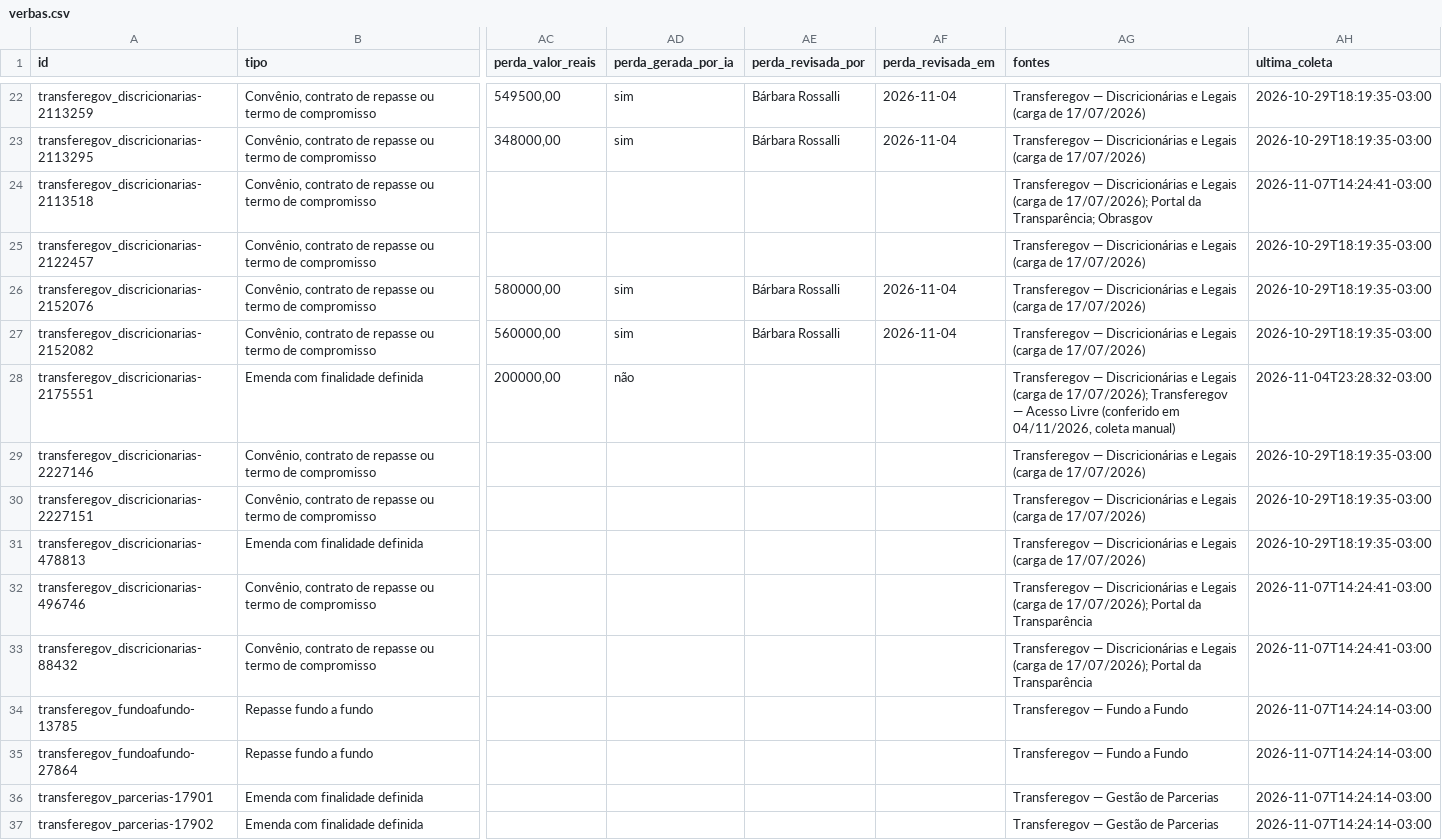
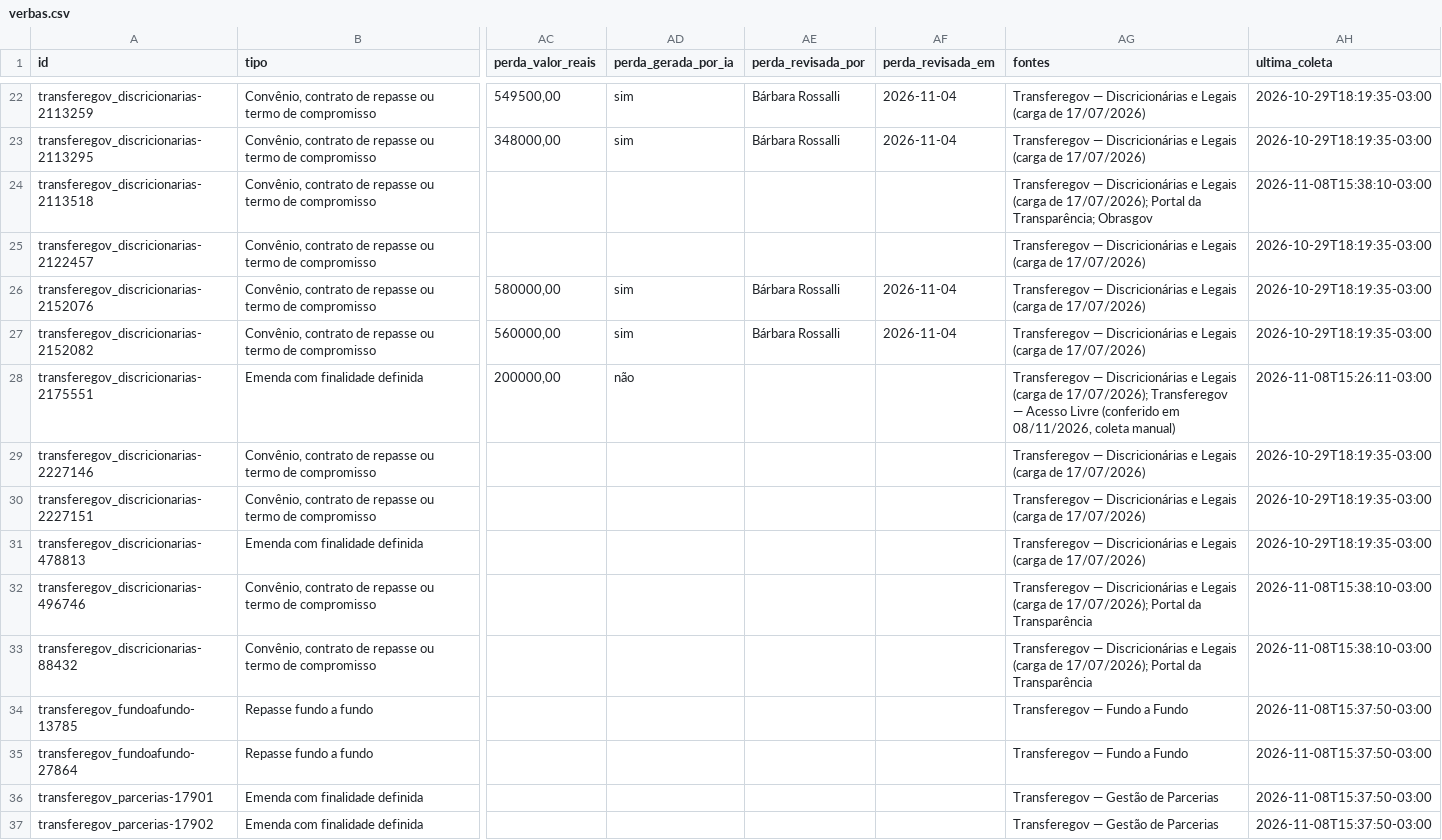
Before and after one commit to Rossalli/verba-a-vista, a CSV file: dados/publicados/verbas.csv, drawn as a sheet; only a part is shown, gaps mark what is left out; the diff covers the shown part only; the diff names each change by its address in the sheet, - before the commit and + after, or states it on an @@ line.

Commit message:
dados: atualização de 2026-11-08

```diff
--- a/dados/publicados/verbas.csv
+++ b/dados/publicados/verbas.csv
-AH24 (ultima_coleta): 2026-11-07T14:24:41-03:00
+AH24 (ultima_coleta): 2026-11-08T15:38:10-03:00
-AG28 (fontes): …(conferido em 04/11/2026, coleta manual)
+AG28 (fontes): …(conferido em 08/11/2026, coleta manual)
-AH28 (ultima_coleta): 2026-11-04T23:28:32-03:00
+AH28 (ultima_coleta): 2026-11-08T15:26:11-03:00
-AH32:AH33 (ultima_coleta): 2026-11-07T14:24:41-03:00
+AH32:AH33 (ultima_coleta): 2026-11-08T15:38:10-03:00
-AH34:AH37 (ultima_coleta): 2026-11-07T14:24:14-03:00
+AH34:AH37 (ultima_coleta): 2026-11-08T15:37:50-03:00
```
Also changed, not shown: 19 edited cells elsewhere in this file, 11 other files.
